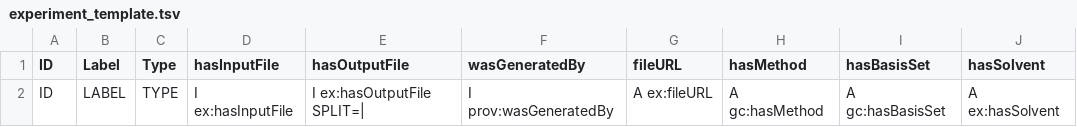
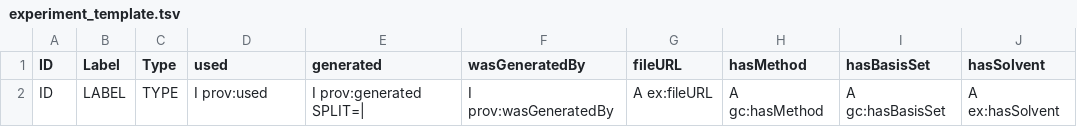
Before and after one commit to Darren01/ont_mm, a TSV file: templates/experiment_template.tsv, drawn as a sheet; only a part is shown; the diff names each change by its address in the sheet, - before the commit and + after, or states it on an @@ line.

Commit message:
Swap ex:hasInputFile/ex:hasOutputFile for the real, standard prov:used/prov:generated - already declared in our own gc_core.ttl, no new import needed
A genuine Tier 3 -> Tier 1 swap-out: these two locally-invented terms
had exact, already-available PROV-O equivalents the whole time.
Breaking change for anyone with existing queries against the old
property names - a rebuild fixes it automatically, but a static,
previously-saved graph file or hand-written query using the old names
won't update itself.

```diff
--- a/templates/experiment_template.tsv
+++ b/templates/experiment_template.tsv
-D1: hasInputFile
+D1: used
-E1: hasOutputFile
+E1: generated
-D2 (used): I ex:hasInputFile
+D2 (used): I prov:used
-E2 (generated): I ex:hasOutputFile SPLIT=|
+E2 (generated): I prov:generated SPLIT=|
```
